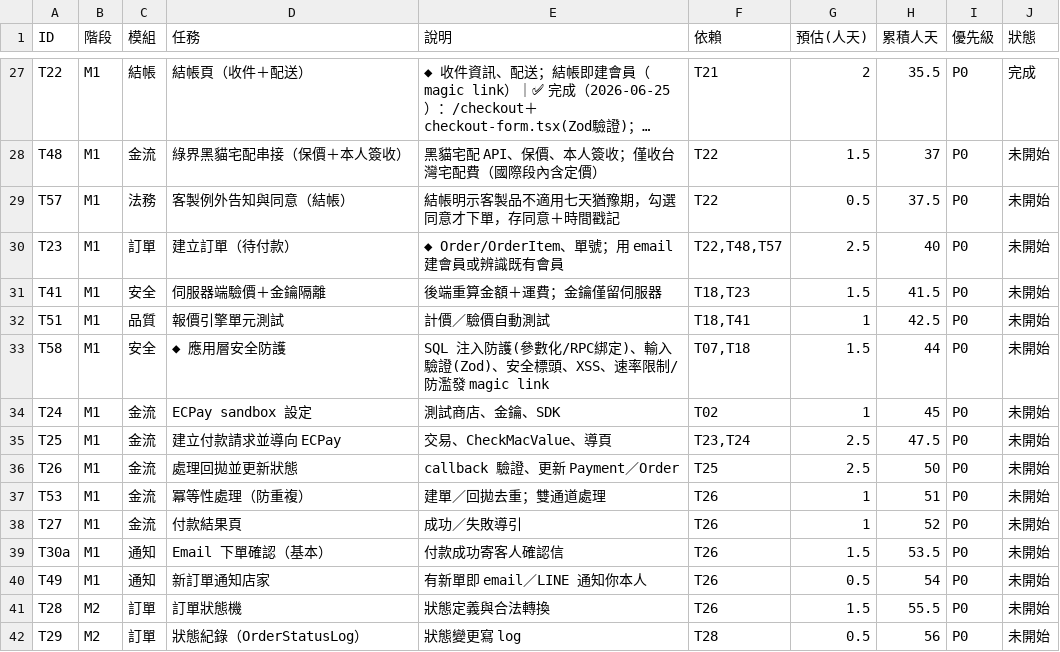
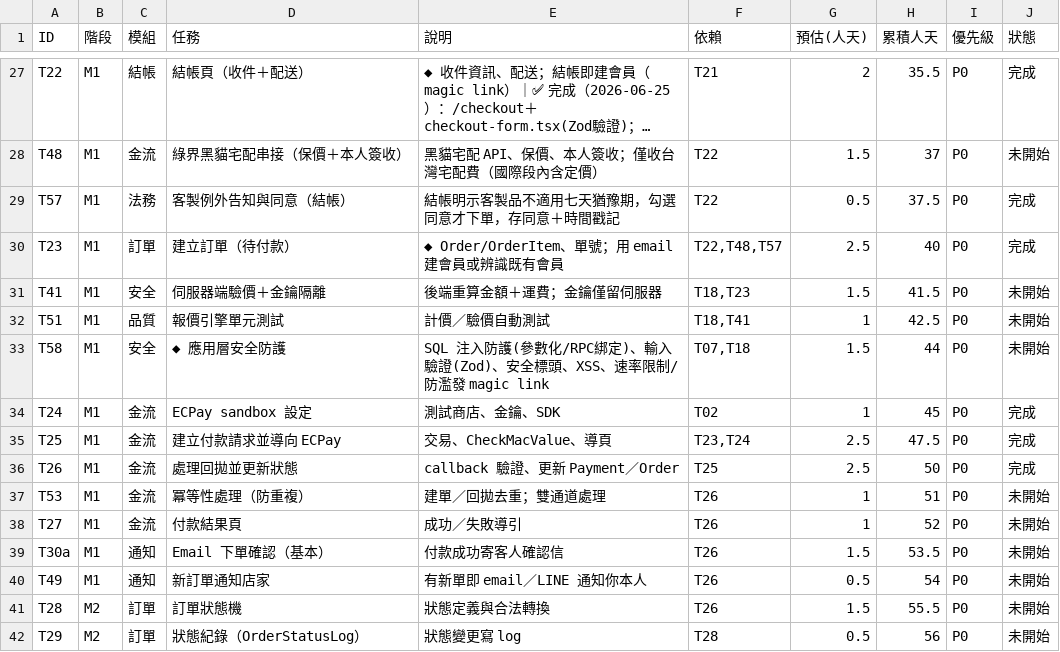
Before and after one commit to incantochen/incantochen, a CSV file: docs/tasks.csv, drawn as a sheet; only a part is shown, gaps mark what is left out; long unchanged cells end in …; the diff names each change by its address in the sheet, - before the commit and + after, or states it on an @@ line.

```diff
--- a/docs/tasks.csv
+++ b/docs/tasks.csv
-J29:J30 (狀態): 未開始
+J29:J30 (狀態): 完成
-J34:J36 (狀態): 未開始
+J34:J36 (狀態): 完成
```
